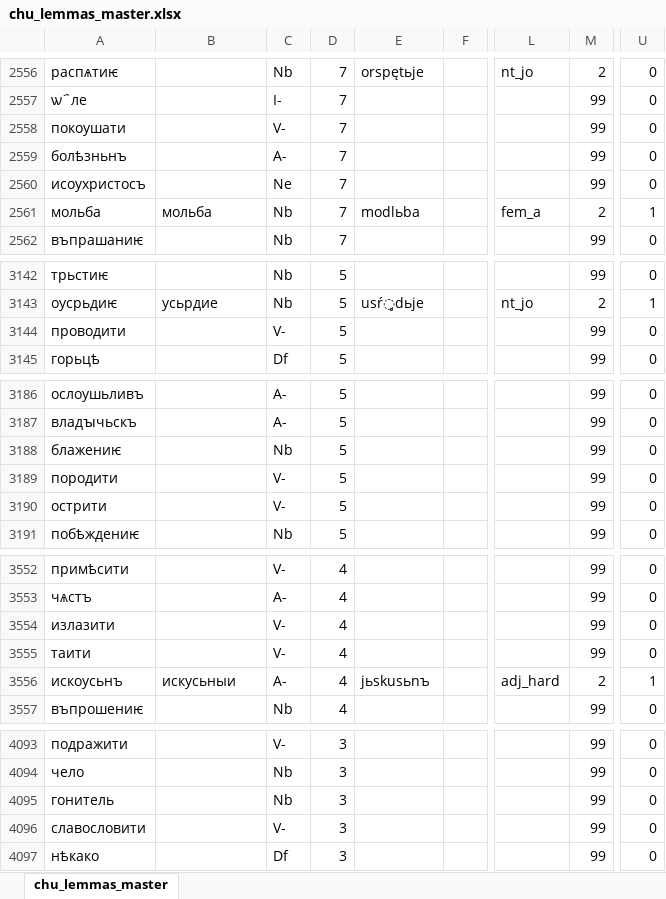
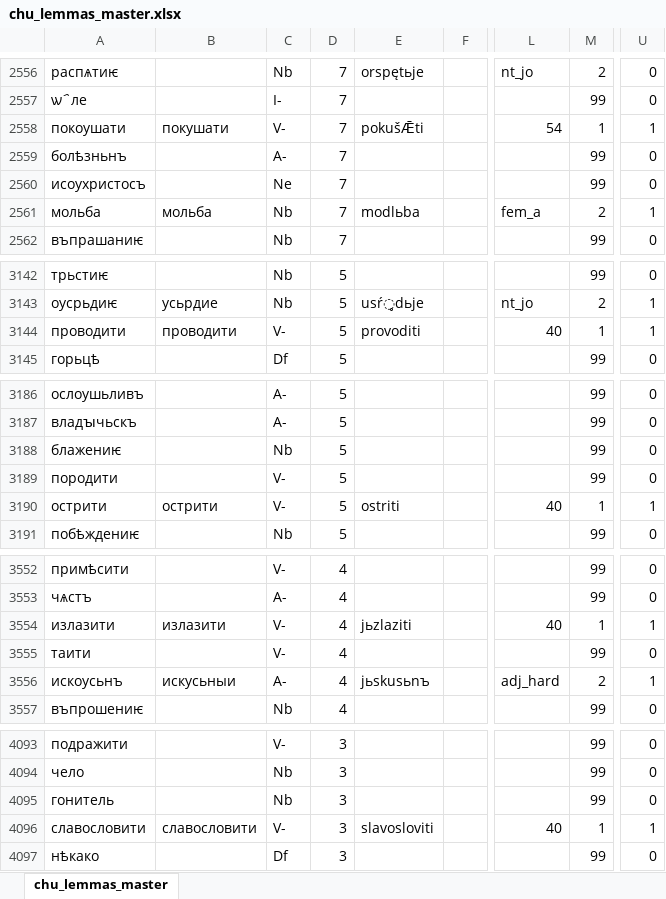
Before and after one commit to 12401453/torot_2023, an Excel workbook: lemma_lists/chu_lemmas_master.xlsx, sheet chu_lemmas_master, drawn as a sheet; only a part is shown, gaps mark what is left out; values as stored, in another font and other column widths than the file's, no borders; charts and pictures not drawn; the diff covers the shown part only; the diff names each change by its address in the sheet, - before the commit and + after, or states it on an @@ line.

```diff
--- a/lemma_lists/chu_lemmas_master.xlsx (sheet chu_lemmas_master)
+++ b/lemma_lists/chu_lemmas_master.xlsx (sheet chu_lemmas_master)
-B2558: (empty)
+B2558: покушати
-E2558: (empty)
+E2558: pokušǢti
-L2558: (empty)
+L2558: 54
-M2558: 99
+M2558: 1
-U2558: 0
+U2558: 1
-B3144: (empty)
+B3144: проводити
-E3144: (empty)
+E3144: provoditi
-L3144: (empty)
+L3144: 40
-M3144: 99
+M3144: 1
-U3144: 0
+U3144: 1
-B3190: (empty)
+B3190: острити
-E3190: (empty)
+E3190: ostriti
-L3190: (empty)
+L3190: 40
-M3190: 99
+M3190: 1
-U3190: 0
+U3190: 1
-B3554: (empty)
+B3554: излазити
-E3554: (empty)
+E3554: jьzlaziti
-L3554: (empty)
+L3554: 40
-M3554: 99
+M3554: 1
-U3554: 0
+U3554: 1
-B4096: (empty)
+B4096: славословити
-E4096: (empty)
+E4096: slavosloviti
-L4096: (empty)
+L4096: 40
-M4096: 99
+M4096: 1
-U4096: 0
+U4096: 1
```
Also changed, not shown: 1 added row and 82 edited cells elsewhere in this sheet, lemma_lists/orv_lemmas_master.xlsx, 16 other files.
